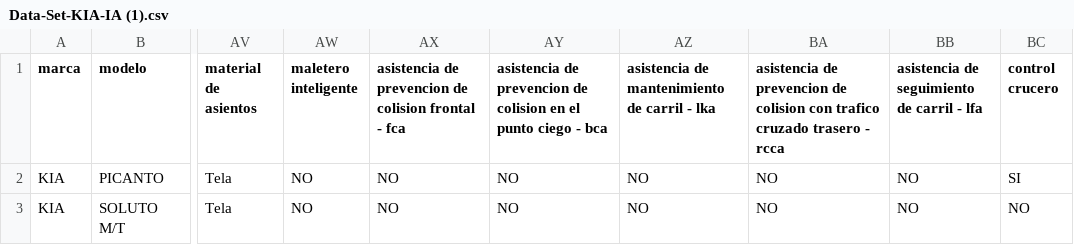
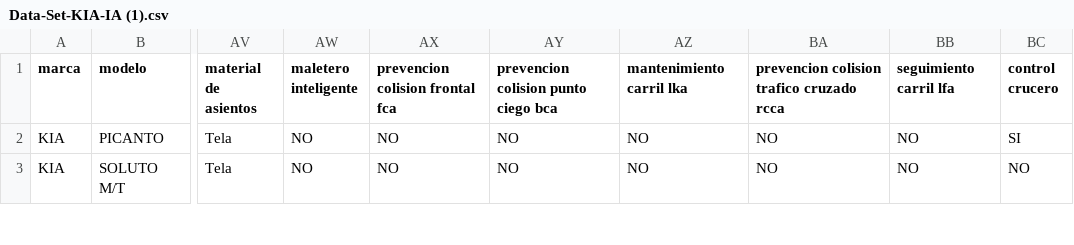
Before and after one commit to Adriel2503/api_gqm, a CSV file: data/Data-Set-KIA-IA (1).csv, drawn as a sheet; only a part is shown, gaps mark what is left out; the diff names each change by its address in the sheet, - before the commit and + after, or states it on an @@ line.

```diff
--- a/data/Data-Set-KIA-IA (1).csv
+++ b/data/Data-Set-KIA-IA (1).csv
-AX1: asistencia de prevencion de colision frontal - fca
+AX1: prevencion colision frontal fca
-AY1: asistencia de prevencion de colision en el punto ciego - bca
+AY1: prevencion colision punto ciego bca
-AZ1: asistencia de mantenimiento de carril - lka
+AZ1: mantenimiento carril lka
-BA1: asistencia de prevencion de colision con trafico cruzado trasero - rcca
+BA1: prevencion colision trafico cruzado rcca
-BB1: asistencia de seguimiento de carril - lfa
+BB1: seguimiento carril lfa
```
Also changed, not shown: data/DataSet-Jetour.csv, data/DataSet-Lidia-Mazda.csv, 5 other files.
